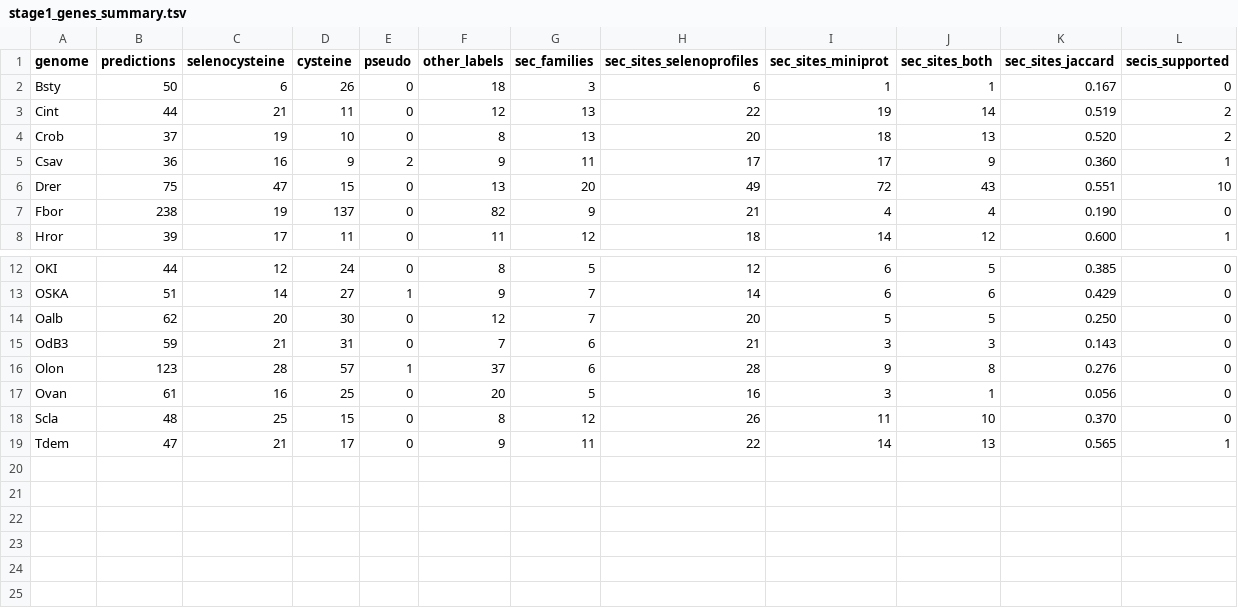
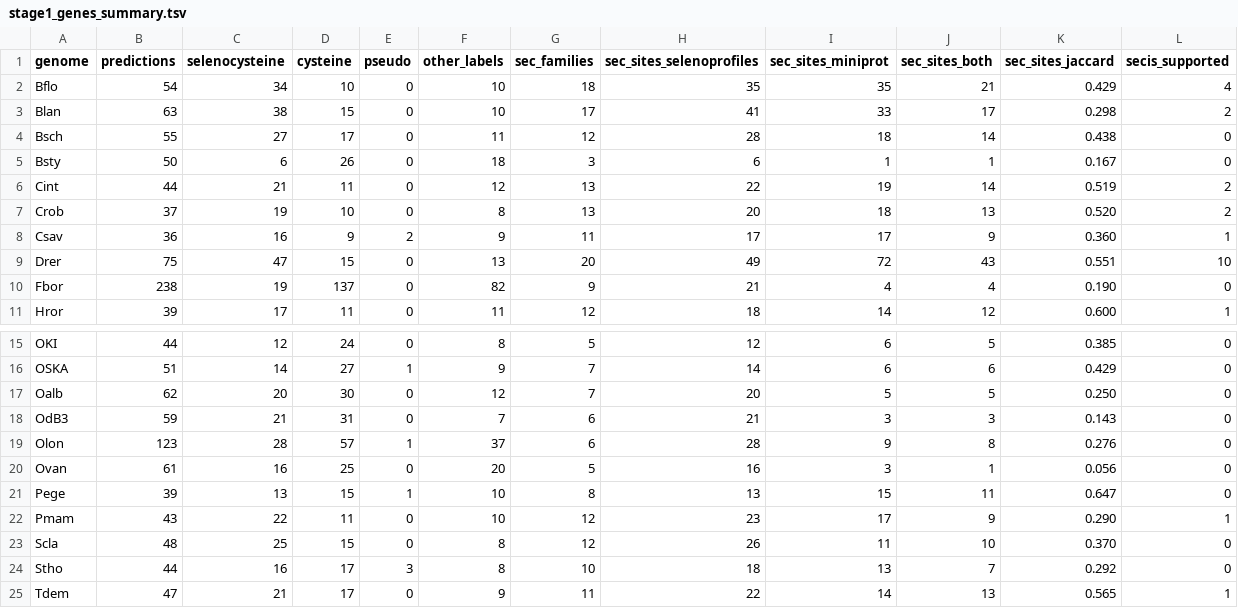
Before and after one commit to oist/LuscombeU_Oikopleura_Selenoproteins, a TSV file: results/tables/stage1_genes_summary.tsv, drawn as a sheet; only a part is shown, gaps mark what is left out.

Commit message:
New stage 1 with extra genomes.

```diff
--- a/results/tables/stage1_genes_summary.tsv
+++ b/results/tables/stage1_genes_summary.tsv
@@ -1,2 +1,5 @@
 genome	predictions	selenocysteine	cysteine	pseudo	other_labels	sec_families	sec_sites_selenoprofiles	sec_sites_miniprot	sec_sites_both	sec_sites_jaccard	secis_supported
+Bflo	54	34	10	0	10	18	35	35	21	0.429	4
+Blan	63	38	15	0	10	17	41	33	17	0.298	2
+Bsch	55	27	17	0	11	12	28	18	14	0.438	0
 Bsty	50	6	26	0	18	3	6	1	1	0.167	0
@@ -17,3 +20,6 @@ Olon	123	28	57	1	37	6	28	9	8	0.276	0
 Ovan	61	16	25	0	20	5	16	3	1	0.056	0
+Pege	39	13	15	1	10	8	13	15	11	0.647	0
+Pmam	43	22	11	0	10	12	23	17	9	0.290	1
 Scla	48	25	15	0	8	12	26	11	10	0.370	0
+Stho	44	16	17	3	8	10	18	13	7	0.292	0
 Tdem	47	21	17	0	9	11	22	14	13	0.565	1
```
Also changed, not shown: results/tables/stage1_trnasec.tsv, 6 other files.
